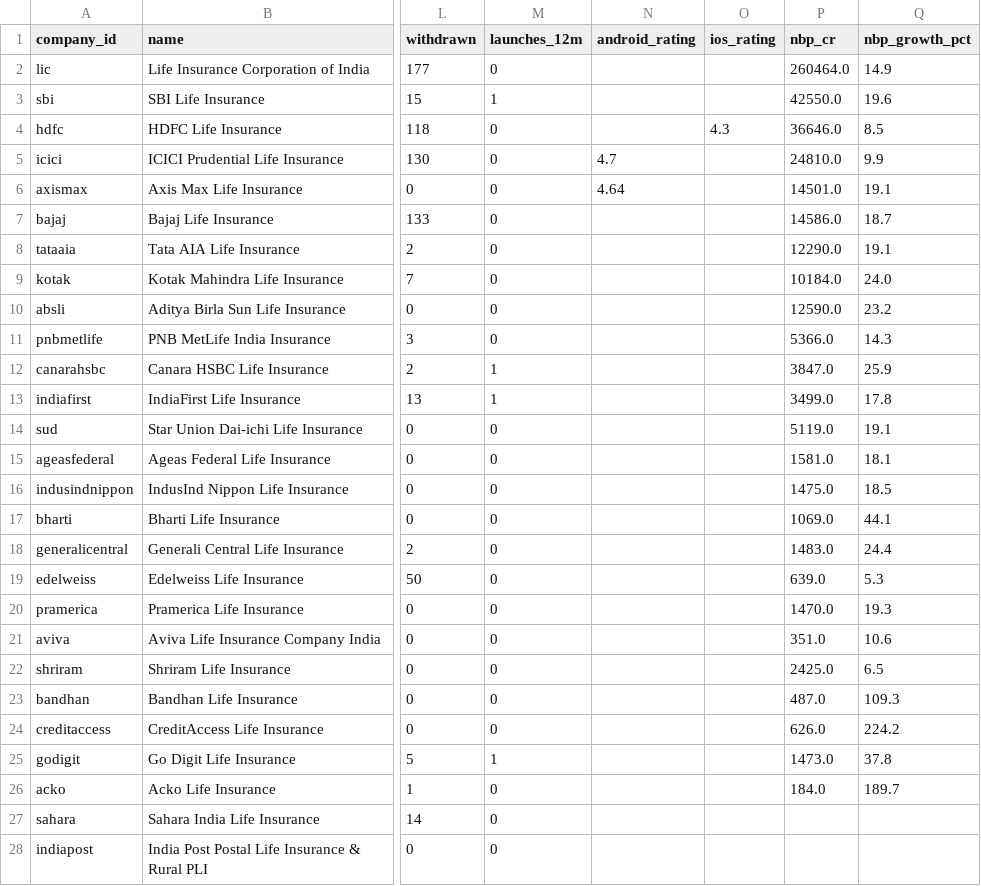
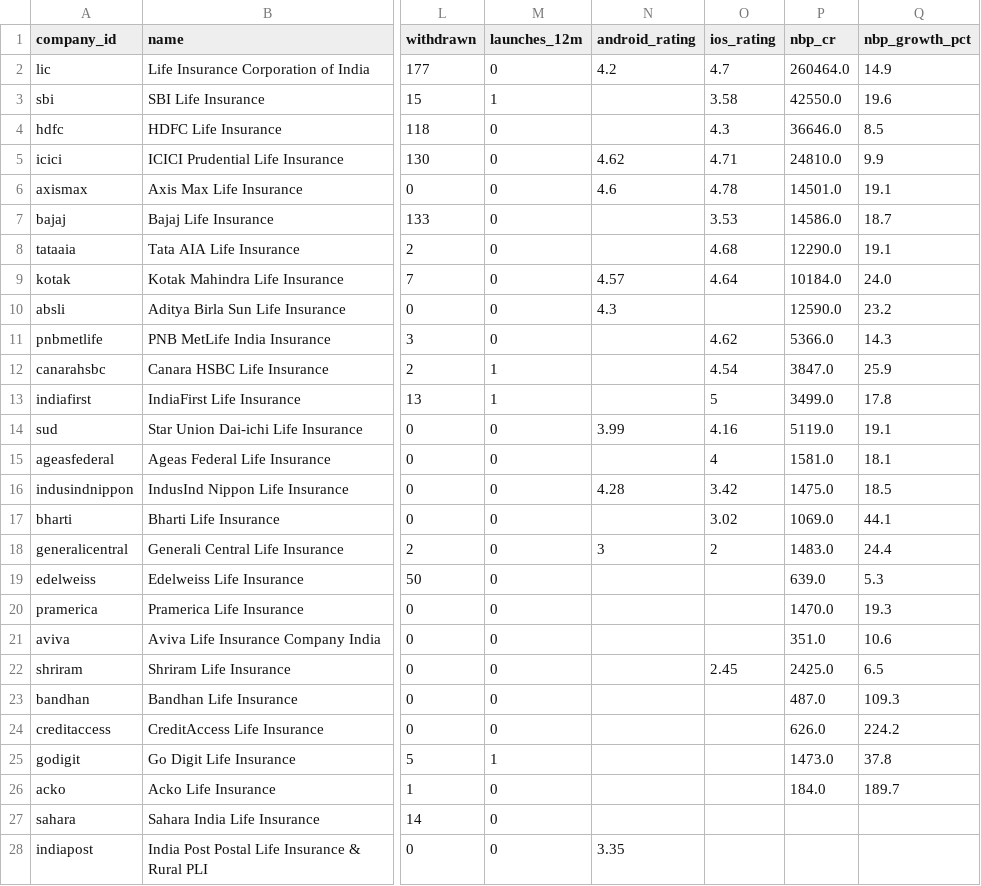
Before and after one commit to ninjapotato069/Insurance_Products, a CSV file: exports/companies.csv, drawn as a sheet; only a part is shown, gaps mark what is left out; the diff names each change by its address in the sheet, - before the commit and + after, or states it on an @@ line.

```diff
--- a/exports/companies.csv
+++ b/exports/companies.csv
-N2 (android_rating): (empty)
+N2 (android_rating): 4.2
-O2 (ios_rating): (empty)
+O2 (ios_rating): 4.7
-O3 (ios_rating): (empty)
+O3 (ios_rating): 3.58
-N5 (android_rating): 4.7
+N5 (android_rating): 4.62
-O5 (ios_rating): (empty)
+O5 (ios_rating): 4.71
-N6 (android_rating): 4.64
+N6 (android_rating): 4.6
-O6 (ios_rating): (empty)
+O6 (ios_rating): 4.78
-O7 (ios_rating): (empty)
+O7 (ios_rating): 3.53
-O8 (ios_rating): (empty)
+O8 (ios_rating): 4.68
-N9 (android_rating): (empty)
+N9 (android_rating): 4.57
-O9 (ios_rating): (empty)
+O9 (ios_rating): 4.64
-N10 (android_rating): (empty)
+N10 (android_rating): 4.3
-O11 (ios_rating): (empty)
+O11 (ios_rating): 4.62
-O12 (ios_rating): (empty)
+O12 (ios_rating): 4.54
-O13 (ios_rating): (empty)
+O13 (ios_rating): 5
-N14 (android_rating): (empty)
+N14 (android_rating): 3.99
-O14 (ios_rating): (empty)
+O14 (ios_rating): 4.16
-O15 (ios_rating): (empty)
+O15 (ios_rating): 4
-N16 (android_rating): (empty)
+N16 (android_rating): 4.28
-O16 (ios_rating): (empty)
+O16 (ios_rating): 3.42
-O17 (ios_rating): (empty)
+O17 (ios_rating): 3.02
-N18 (android_rating): (empty)
+N18 (android_rating): 3
-O18 (ios_rating): (empty)
+O18 (ios_rating): 2
-O22 (ios_rating): (empty)
+O22 (ios_rating): 2.45
-N28 (android_rating): (empty)
+N28 (android_rating): 3.35
```
Also changed, not shown: 6 other files.
